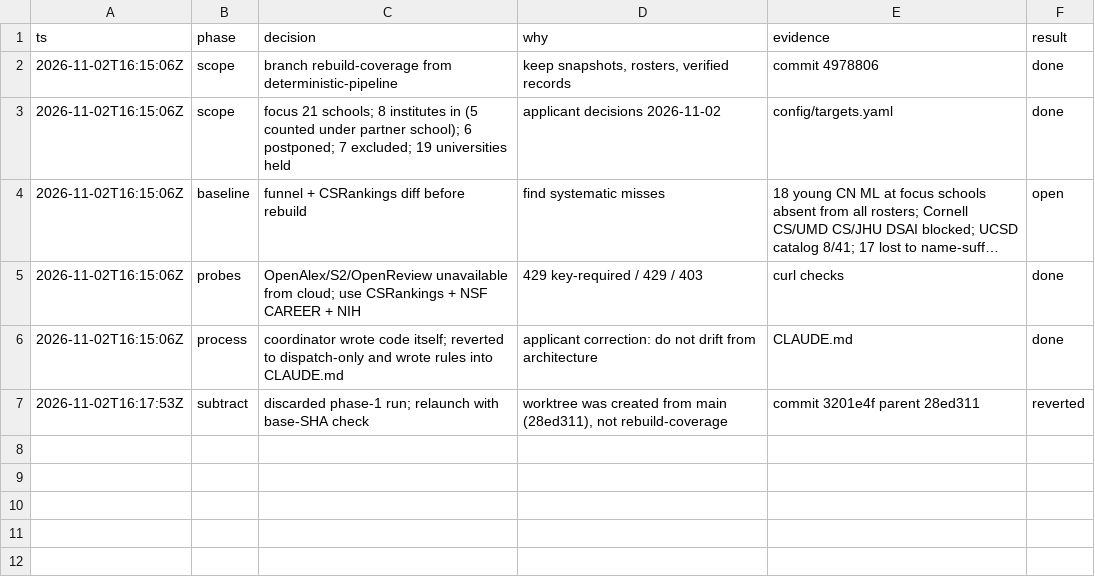
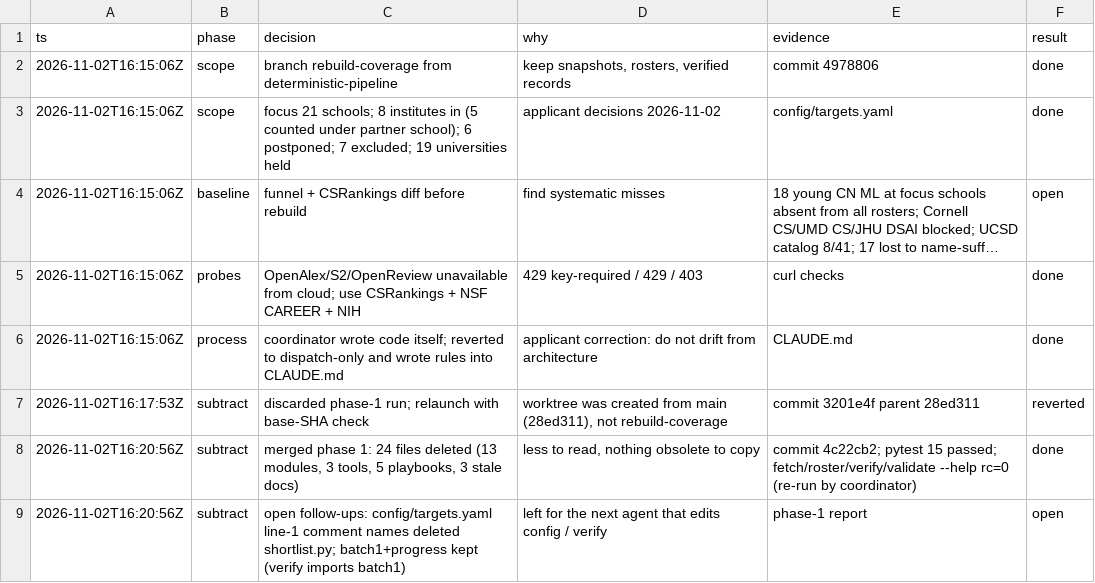
Before and after one commit to allliiita/phd-outreach, a TSV file: docs/decisions.tsv, drawn as a sheet; long unchanged cells end in ….

```diff
--- a/docs/decisions.tsv
+++ b/docs/decisions.tsv
@@ -7 +7,3 @@ ts	phase	decision	why	evidence	result
 2026-11-02T16:17:53Z	subtract	discarded phase-1 run; relaunch with base-SHA check	worktree was created from main (28ed311), not rebuild-coverage	commit 3201e4f parent 28ed311	reverted
+2026-11-02T16:20:56Z	subtract	merged phase 1: 24 files deleted (13 modules, 3 tools, 5 playbooks, 3 stale docs)	less to read, nothing obsolete to copy	commit 4c22cb2; pytest 15 passed; fetch/roster/verify/validate --help rc=0 (re-run by coordinator)	done
+2026-11-02T16:20:56Z	subtract	open follow-ups: config/targets.yaml line-1 comment names deleted shortlist.py; batch1+progress kept (verify imports batch1)	left for the next agent that edits config / verify	phase-1 report	open
```
